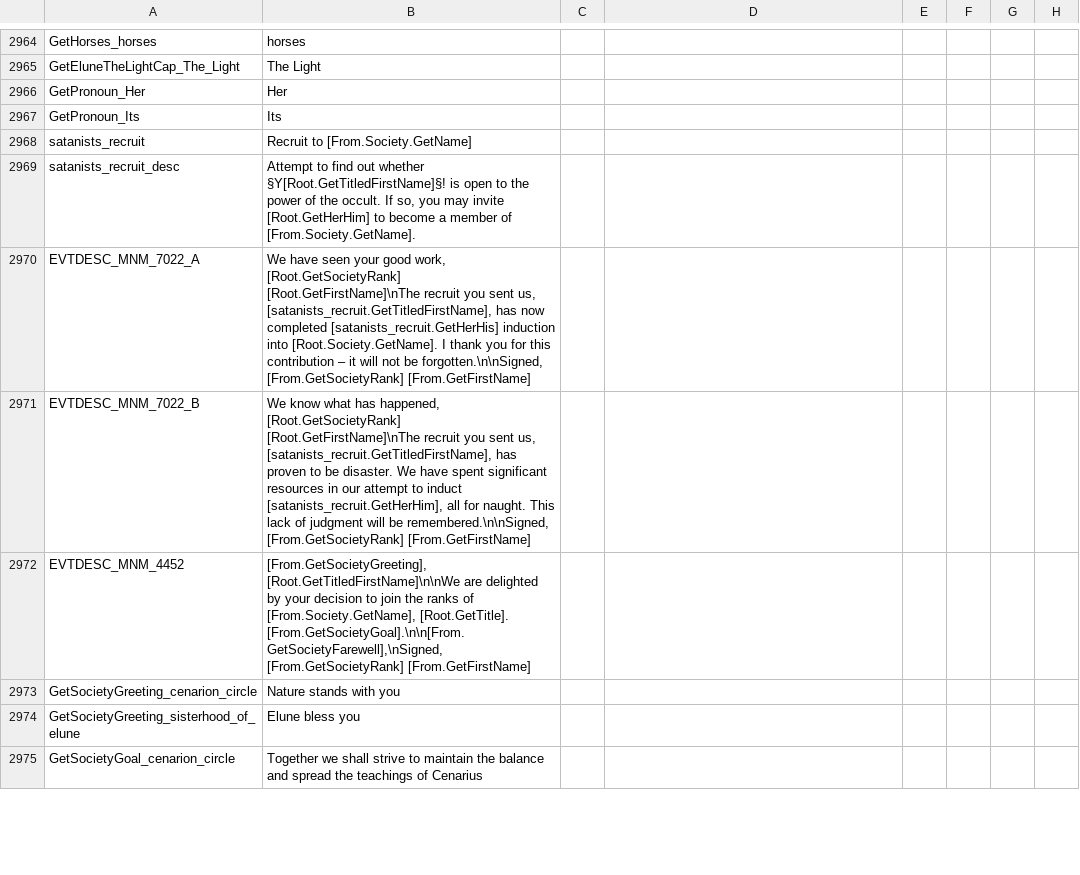
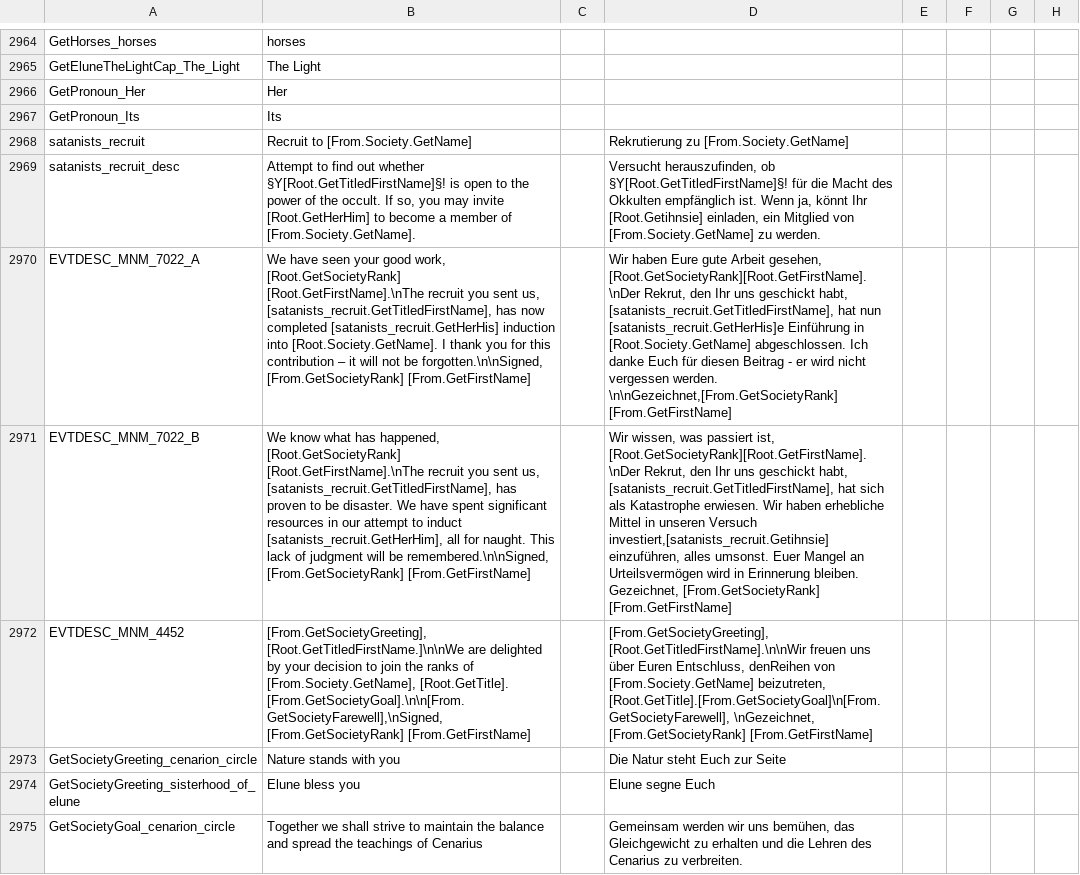
Before and after one commit to Warcraft-GoA-Development-Team/Warcraft-Guardians-of-Azeroth, a CSV file: localisation/00_zuwc_united_localisation.csv, drawn as a sheet; only a part is shown, gaps mark what is left out; the diff covers the shown part only; the diff names each change by its address in the sheet, - before the commit and + after, or states it on an @@ line.

Commit message:
sad, job-titles and zuwc german column overhauled

```diff
--- a/localisation/00_zuwc_united_localisation.csv
+++ b/localisation/00_zuwc_united_localisation.csv
-D2968: (empty)
+D2968: Rekrutierung zu [From.Society.GetName]
-D2969: (empty)
+D2969: Versucht herauszufinden, ob §Y[Root.GetTitledFirstName]§! für die Macht des Okkulten empfänglich ist. Wenn ja, könnt Ihr [Root.Getihnsie] einladen, ein Mitglied von [From.Society.GetName] zu werden.
-B2970: …work, [Root.GetSocietyRank] [Root.GetFirstName]\nThe recruit you…
+B2970: …work, [Root.GetSocietyRank] [Root.GetFirstName].\nThe recruit you…
-D2970: (empty)
+D2970: Wir haben Eure gute Arbeit gesehen, [Root.GetSocietyRank][Root.GetFirstName].\nDer Rekrut, den Ihr uns geschickt habt, [satanists_recruit.GetTitledFirstName], hat nun [satanists_recruit.GetHerHis]e Einführung in [Root.Society.GetName] abgeschlossen. Ich danke Euch für diesen Beitrag - er wird nicht vergessen werden. \n\nGezeichnet,[From.GetSocietyRank] [From.GetFirstName]
-B2971: …happened, [Root.GetSocietyRank] [Root.GetFirstName]\nThe recruit you…
+B2971: …happened, [Root.GetSocietyRank] [Root.GetFirstName].\nThe recruit you…
-D2971: (empty)
+D2971: Wir wissen, was passiert ist, [Root.GetSocietyRank][Root.GetFirstName].\nDer Rekrut, den Ihr uns geschickt habt, [satanists_recruit.GetTitledFirstName], hat sich als Katastrophe erwiesen. Wir haben erhebliche Mittel in unseren Versuch investiert,[satanists_recruit.Getihnsie] einzuführen, alles umsonst. Euer Mangel an Urteilsvermögen wird in Erinnerung bleiben. Gezeichnet, [From.GetSocietyRank] [From.GetFirstName]
-B2972: [From.GetSocietyGreeting], [Root.GetTitledFirstName]\n\nWe are delighted…
+B2972: [From.GetSocietyGreeting], [Root.GetTitledFirstName.]\n\nWe are delighted…
-D2972: (empty)
+D2972: [From.GetSocietyGreeting], [Root.GetTitledFirstName].\n\nWir freuen uns über Euren Entschluss, denReihen von [From.Society.GetName] beizutreten, [Root.GetTitle].[From.GetSocietyGoal]\n[From.GetSocietyFarewell], \nGezeichnet, [From.GetSocietyRank] [From.GetFirstName]
-D2973: (empty)
+D2973: Die Natur steht Euch zur Seite
-D2974: (empty)
+D2974: Elune segne Euch
-D2975: (empty)
+D2975: Gemeinsam werden wir uns bemühen, das Gleichgewicht zu erhalten und die Lehren des Cenarius zu verbreiten.
```
Also changed, not shown: 21 edited cells elsewhere in this file, localisation/00_wc_job_titles.csv, localisation/00_wc_sad.csv.
